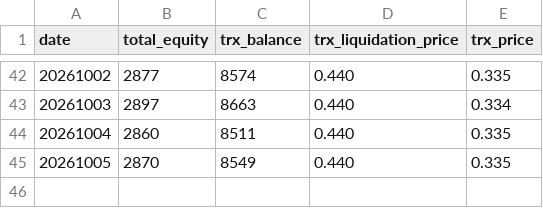
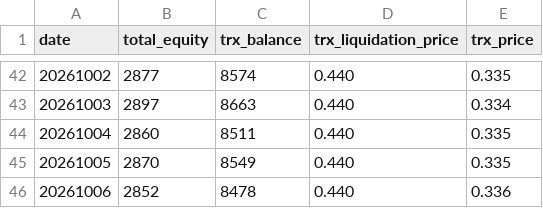
Before and after one commit to stacklix/storage, a CSV file: data/htx_equity.csv, drawn as a sheet; only a part is shown, gaps mark what is left out; the diff names each change by its address in the sheet, - before the commit and + after, or states it on an @@ line.

```diff
--- a/data/htx_equity.csv
+++ b/data/htx_equity.csv
+row 46: 20261006 | 2852 | 8478 | 0.440 | 0.336
```
